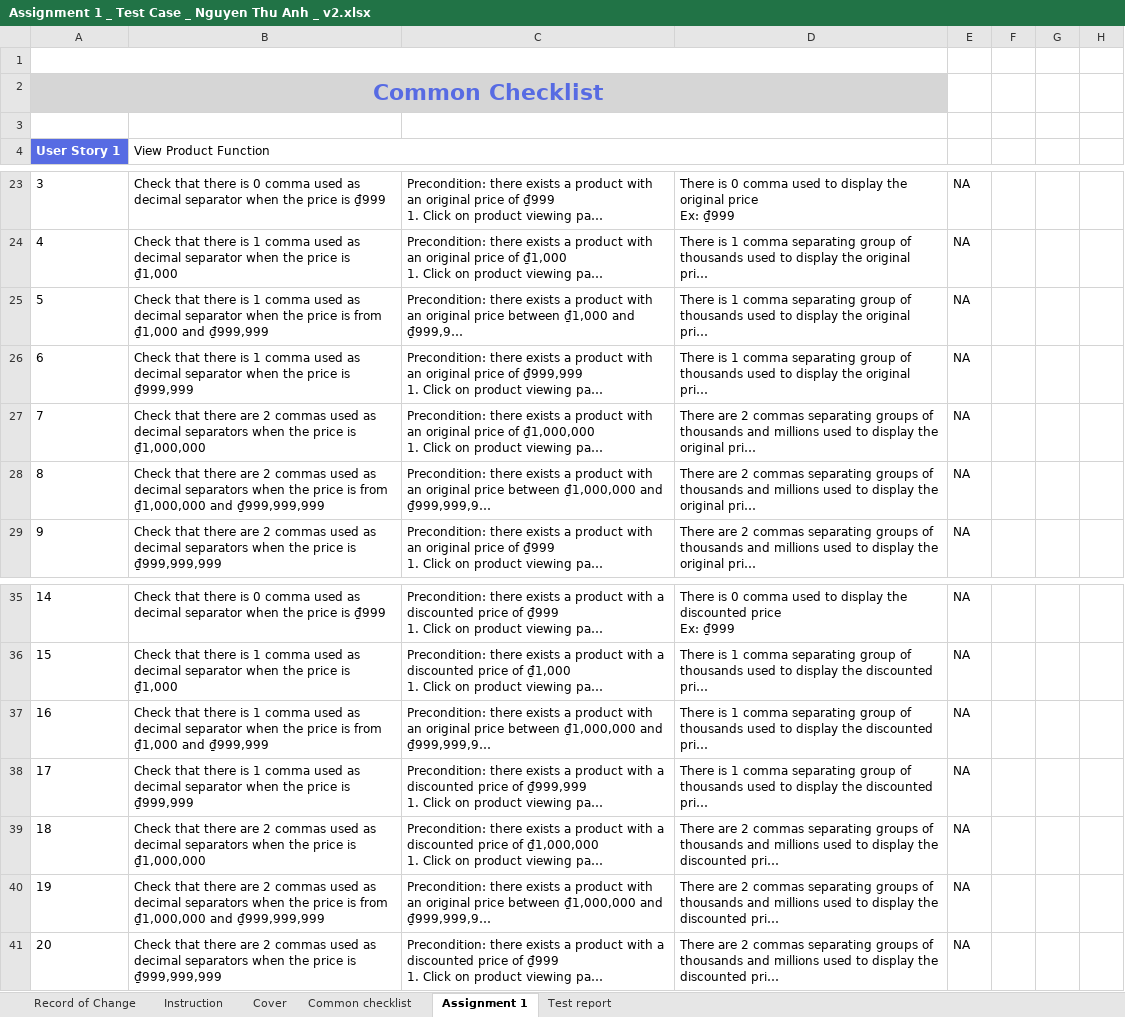
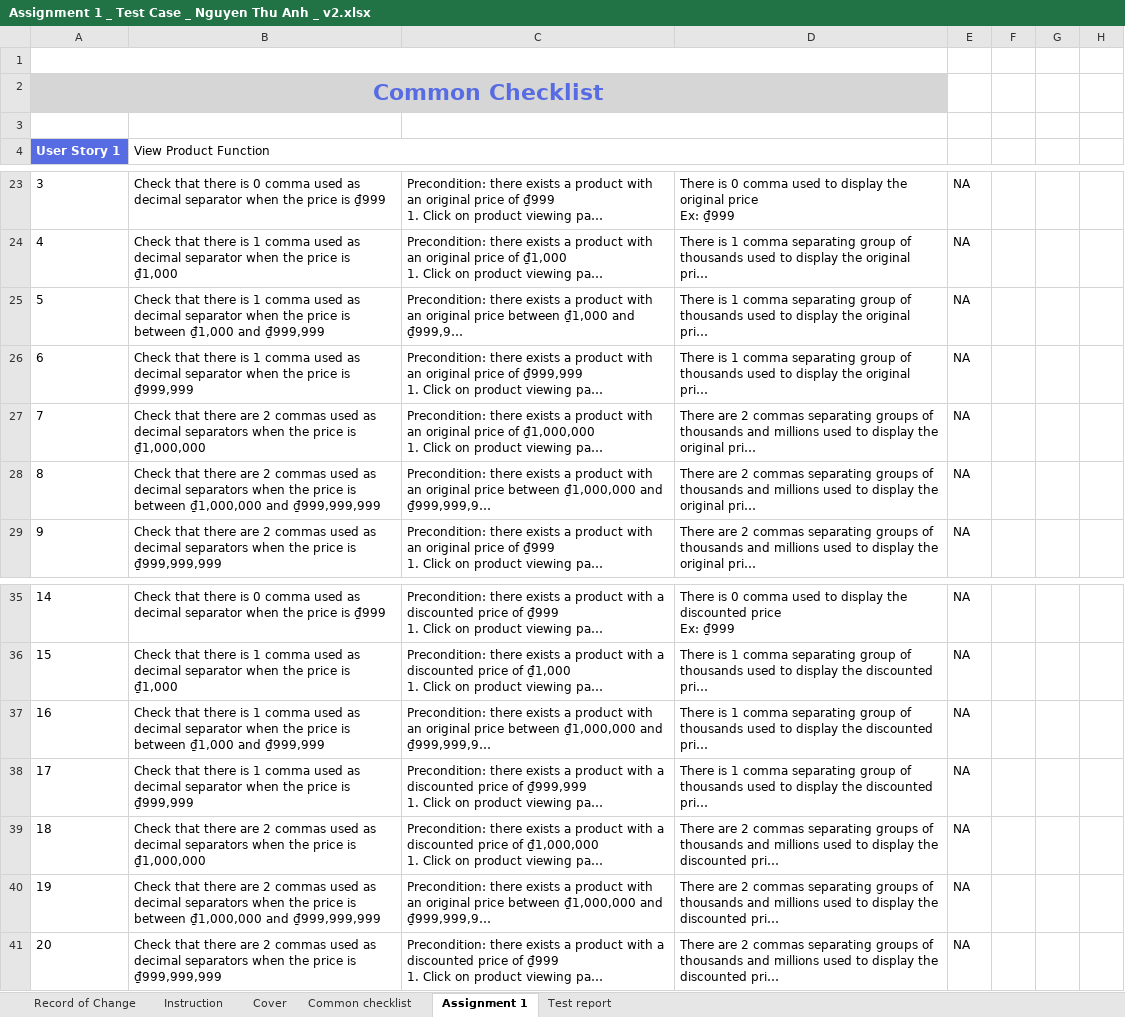
Before and after one commit to AsterNguyen/Nguyen-Thu-Anh-Homework, an Excel workbook: Assignment 1/Assignment 1 _ Test Case _ Nguyen Thu Anh _ v2.xlsx, sheet Assignment 1, drawn as a sheet; only a part is shown, gaps mark what is left out; long unchanged cells end in …; values as stored, in another font and other column widths than the file's, no borders; the diff names each change by its address in the sheet, - before the commit and + after, or states it on an @@ line.

Commit message:
Add files via upload

```diff
--- a/Assignment 1/Assignment 1 _ Test Case _ Nguyen Thu Anh _ v2.xlsx (sheet Assignment 1)
+++ b/Assignment 1/Assignment 1 _ Test Case _ Nguyen Thu Anh _ v2.xlsx (sheet Assignment 1)
-B25 (View Product Function): …price is from ₫1,000 and…
+B25 (View Product Function): …price is between ₫1,000 and…
-B28 (View Product Function): …price is from ₫1,000,000 and…
+B28 (View Product Function): …price is between ₫1,000,000 and…
-B37 (View Product Function): …price is from ₫1,000 and…
+B37 (View Product Function): …price is between ₫1,000 and…
-B40 (View Product Function): …price is from ₫1,000,000 and…
+B40 (View Product Function): …price is between ₫1,000,000 and…
```
